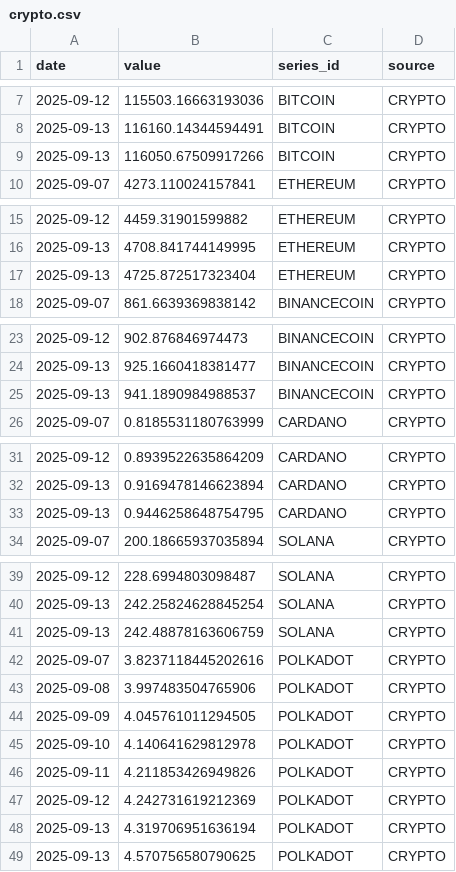
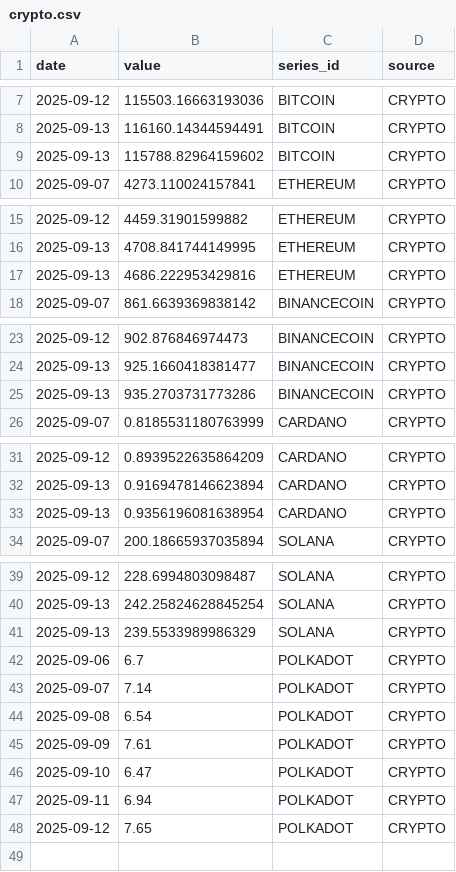
Before and after one commit to rishihhp/wequo, a CSV file: data/output/2025-09-13/crypto.csv, drawn as a sheet; only a part is shown, gaps mark what is left out.

```diff
--- a/data/output/2025-09-13/crypto.csv
+++ b/data/output/2025-09-13/crypto.csv
@@ -8,3 +8,3 @@ date,value,series_id,source
 2025-09-13,116160.14344594491,BITCOIN,CRYPTO
-2025-09-13,116050.67509917266,BITCOIN,CRYPTO
+2025-09-13,115788.82964159602,BITCOIN,CRYPTO
 2025-09-07,4273.110024157841,ETHEREUM,CRYPTO
@@ -16,3 +16,3 @@ date,value,series_id,source
 2025-09-13,4708.841744149995,ETHEREUM,CRYPTO
-2025-09-13,4725.872517323404,ETHEREUM,CRYPTO
+2025-09-13,4686.222953429816,ETHEREUM,CRYPTO
 2025-09-07,861.6639369838142,BINANCECOIN,CRYPTO
@@ -24,3 +24,3 @@ date,value,series_id,source
 2025-09-13,925.1660418381477,BINANCECOIN,CRYPTO
-2025-09-13,941.1890984988537,BINANCECOIN,CRYPTO
+2025-09-13,935.2703731773286,BINANCECOIN,CRYPTO
 2025-09-07,0.8185531180763999,CARDANO,CRYPTO
@@ -32,3 +32,3 @@ date,value,series_id,source
 2025-09-13,0.9169478146623894,CARDANO,CRYPTO
-2025-09-13,0.9446258648754795,CARDANO,CRYPTO
+2025-09-13,0.9356196081638954,CARDANO,CRYPTO
 2025-09-07,200.18665937035894,SOLANA,CRYPTO
@@ -40,10 +40,9 @@ date,value,series_id,source
 2025-09-13,242.25824628845254,SOLANA,CRYPTO
-2025-09-13,242.48878163606759,SOLANA,CRYPTO
-2025-09-07,3.8237118445202616,POLKADOT,CRYPTO
-2025-09-08,3.997483504765906,POLKADOT,CRYPTO
-2025-09-09,4.045761011294505,POLKADOT,CRYPTO
-2025-09-10,4.140641629812978,POLKADOT,CRYPTO
-2025-09-11,4.211853426949826,POLKADOT,CRYPTO
-2025-09-12,4.242731619212369,POLKADOT,CRYPTO
-2025-09-13,4.319706951636194,POLKADOT,CRYPTO
-2025-09-13,4.570756580790625,POLKADOT,CRYPTO
+2025-09-13,239.5533989986329,SOLANA,CRYPTO
+2025-09-06,6.7,POLKADOT,CRYPTO
+2025-09-07,7.14,POLKADOT,CRYPTO
+2025-09-08,6.54,POLKADOT,CRYPTO
+2025-09-09,7.61,POLKADOT,CRYPTO
+2025-09-10,6.47,POLKADOT,CRYPTO
+2025-09-11,6.94,POLKADOT,CRYPTO
+2025-09-12,7.65,POLKADOT,CRYPTO
```
Also changed, not shown: data/output/2025-09-13/commodities.csv, data/output/2025-09-13/fred.csv, 25 other files.
